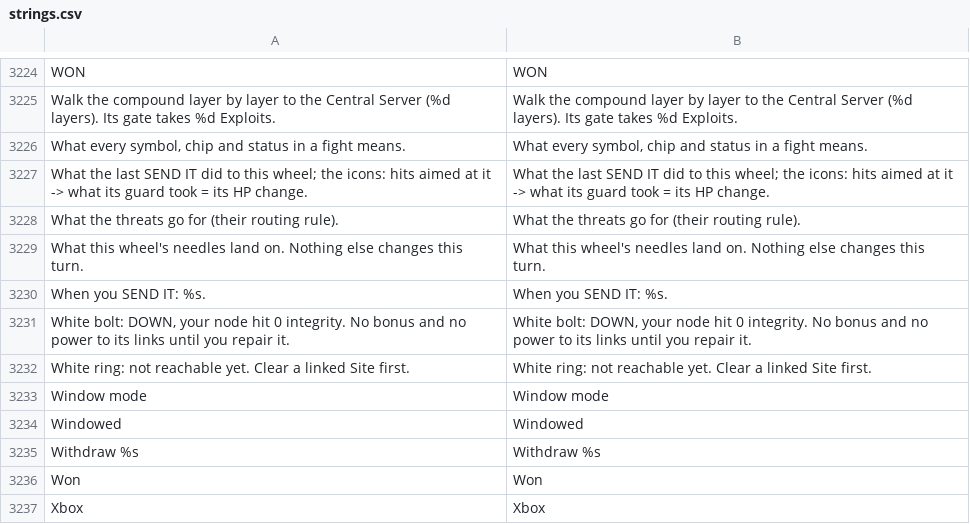
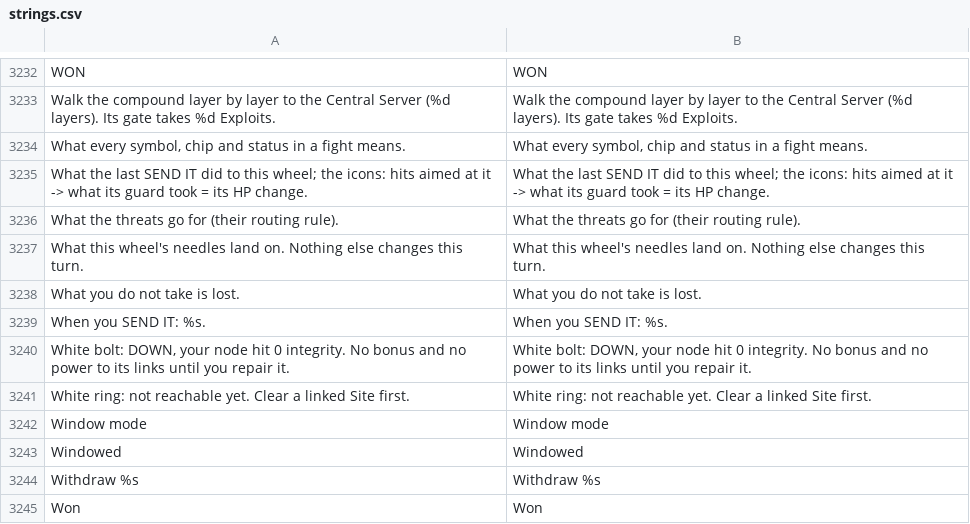
Before and after one commit to Noitues/REBEL_CELL, a CSV file: assets/text/strings.csv, drawn as a sheet; only a part is shown, gaps mark what is left out; the shorter side is filled out with more unchanged rows; the diff covers the shown part only.

```diff
--- a/assets/text/strings.csv
+++ b/assets/text/strings.csv
@@ -3255,2 +3263,3 @@ What the threats go for (their routing rule).,What the threats go for (their rou
 What this wheel's needles land on. Nothing else changes this turn.,What this wheel's needles land on. Nothing else changes this turn.
+What you do not take is lost.,What you do not take is lost.
 When you SEND IT: %s.,When you SEND IT: %s.
```
Also changed, not shown: 8 added rows elsewhere in this file, 7 other files.
